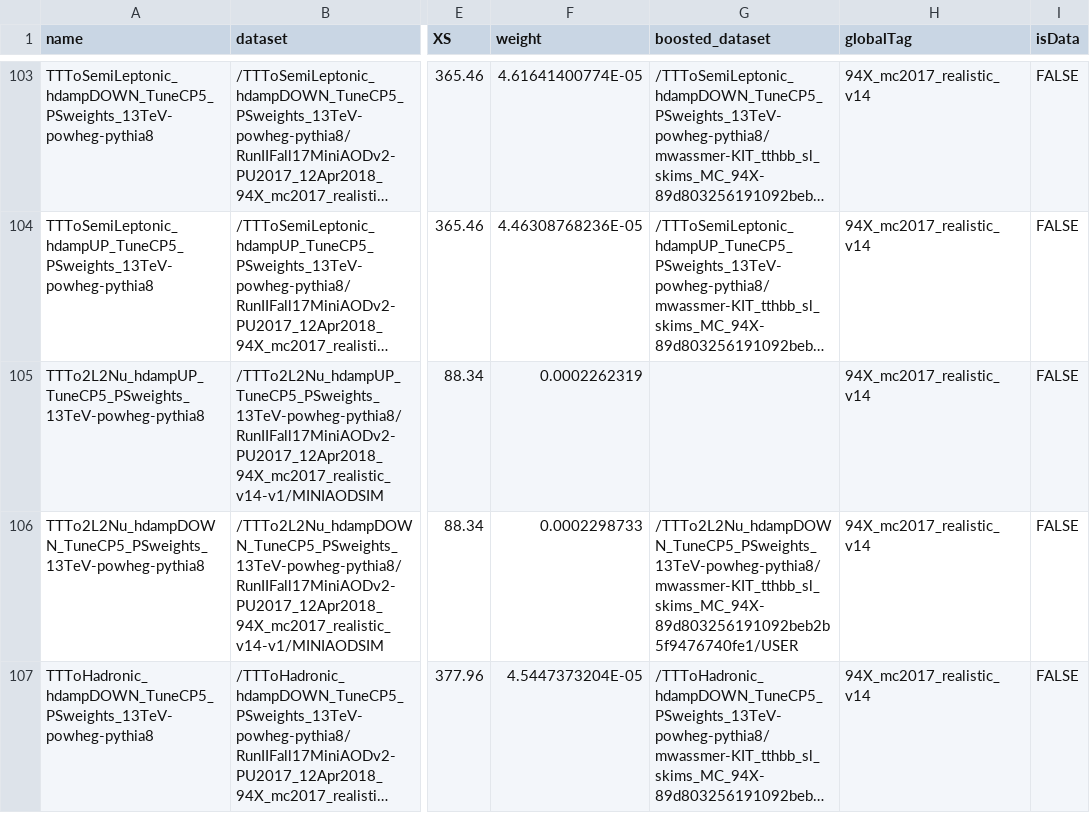
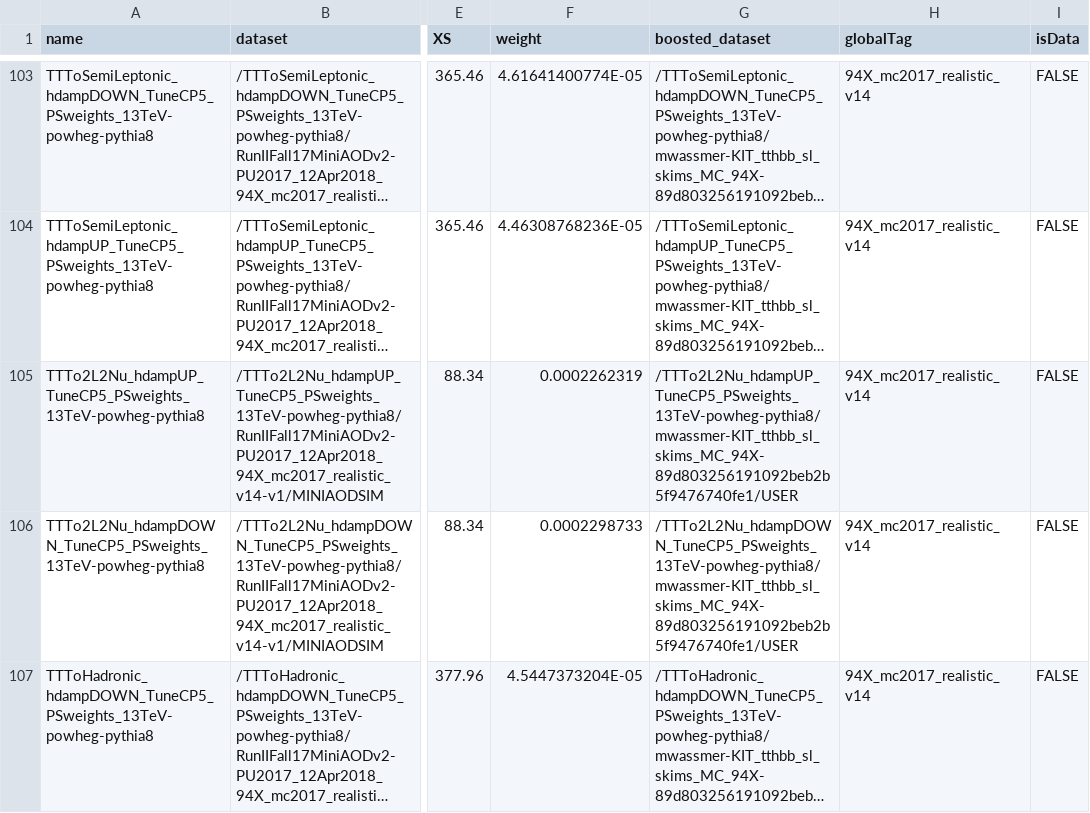
Before and after one commit to kit-cn-cms/BoostedAnalyzer_runscripts_NAF, a CSV file: ttH_2018_samples_221018.csv, drawn as a sheet; only a part is shown, gaps mark what is left out; long unchanged cells end in …; the diff names each change by its address in the sheet, - before the commit and + after, or states it on an @@ line.

Commit message:
added missing hdamp up ttbar dilepton sample

```diff
--- a/ttH_2018_samples_221018.csv
+++ b/ttH_2018_samples_221018.csv
-G105 (boosted_dataset): (empty)
+G105 (boosted_dataset): /TTTo2L2Nu_hdampUP_TuneCP5_PSweights_13TeV-powheg-pythia8/mwassmer-KIT_tthbb_sl_skims_MC_94X-89d803256191092beb2b5f9476740fe1/USER
```
